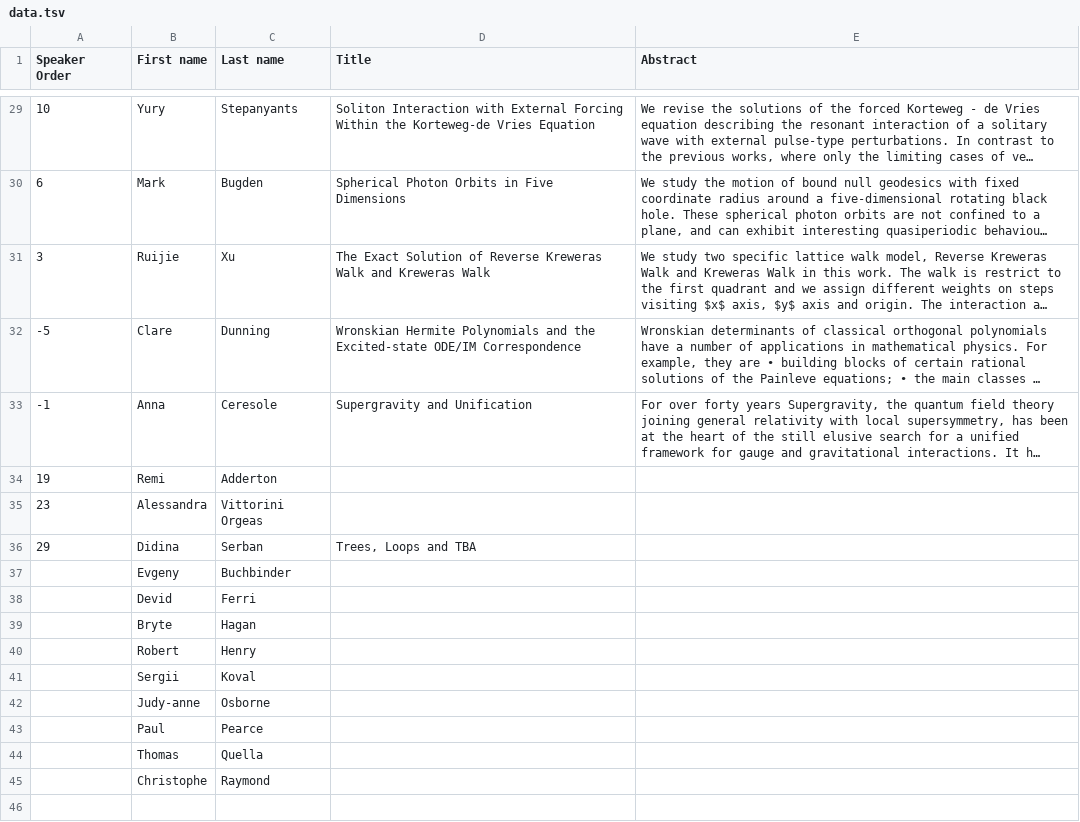
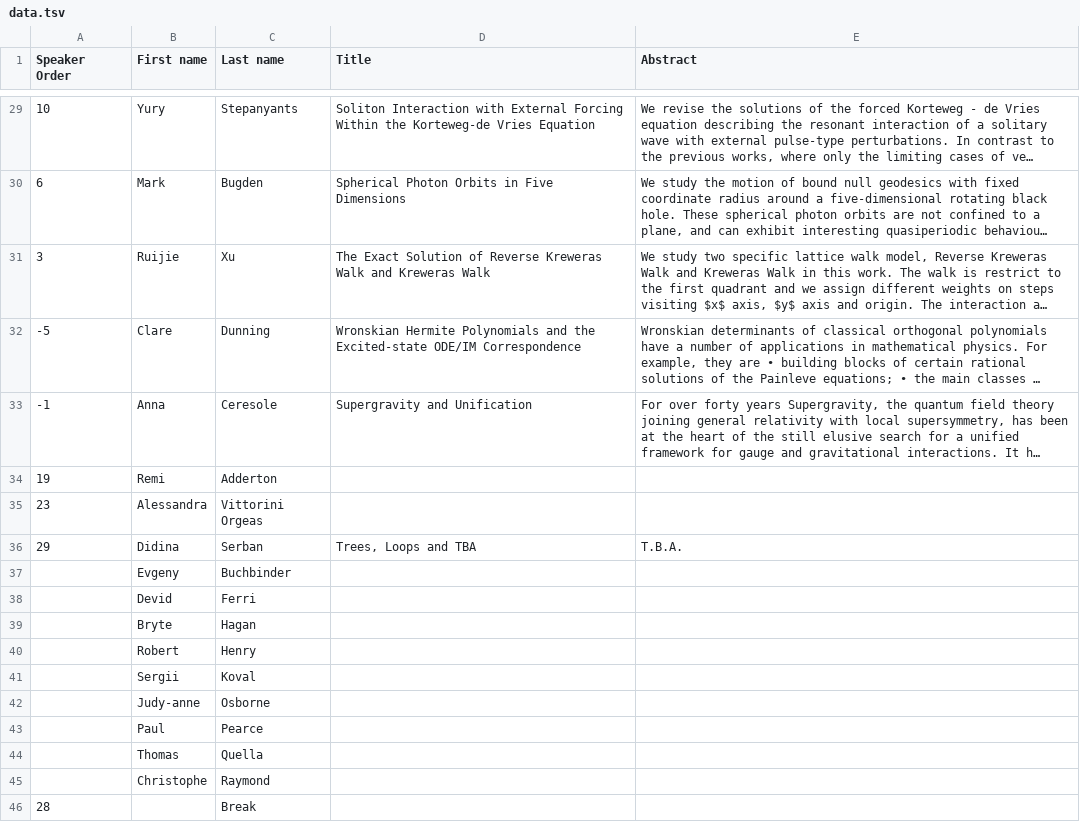
Before and after one commit to Zxv975/ANZAMP, a TSV file: 2019/speaker_data/data.tsv, drawn as a sheet; only a part is shown, gaps mark what is left out; long unchanged cells end in ….

Commit message:
Updated TSV to have a break for speaker28

```diff
--- a/2019/speaker_data/data.tsv
+++ b/2019/speaker_data/data.tsv
@@ -35,3 +35,3 @@ Speaker Order	First name	Last name	Title	Abstract
 23	Alessandra	Vittorini Orgeas		
-29	Didina	Serban	Trees, Loops and TBA	
+29	Didina	Serban	Trees, Loops and TBA	T.B.A.
 	Evgeny	Buchbinder		
@@ -45 +45,2 @@ Speaker Order	First name	Last name	Title	Abstract
 	Christophe	Raymond		
+28		Break	 	
```
